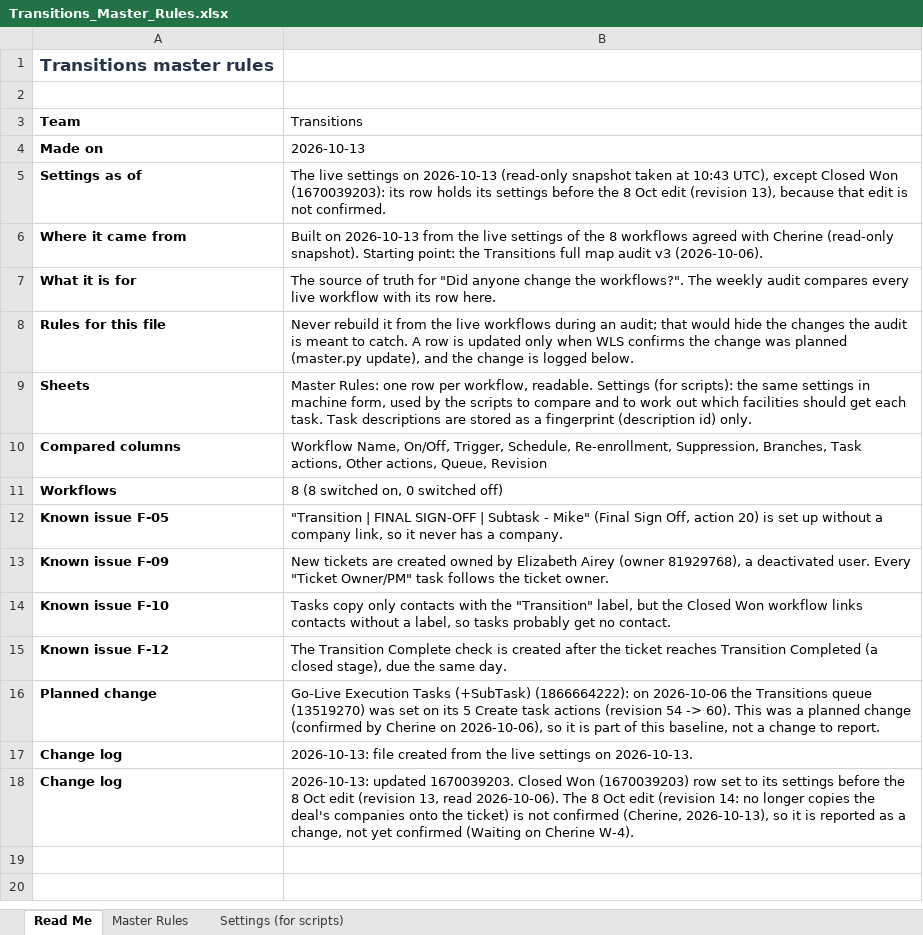
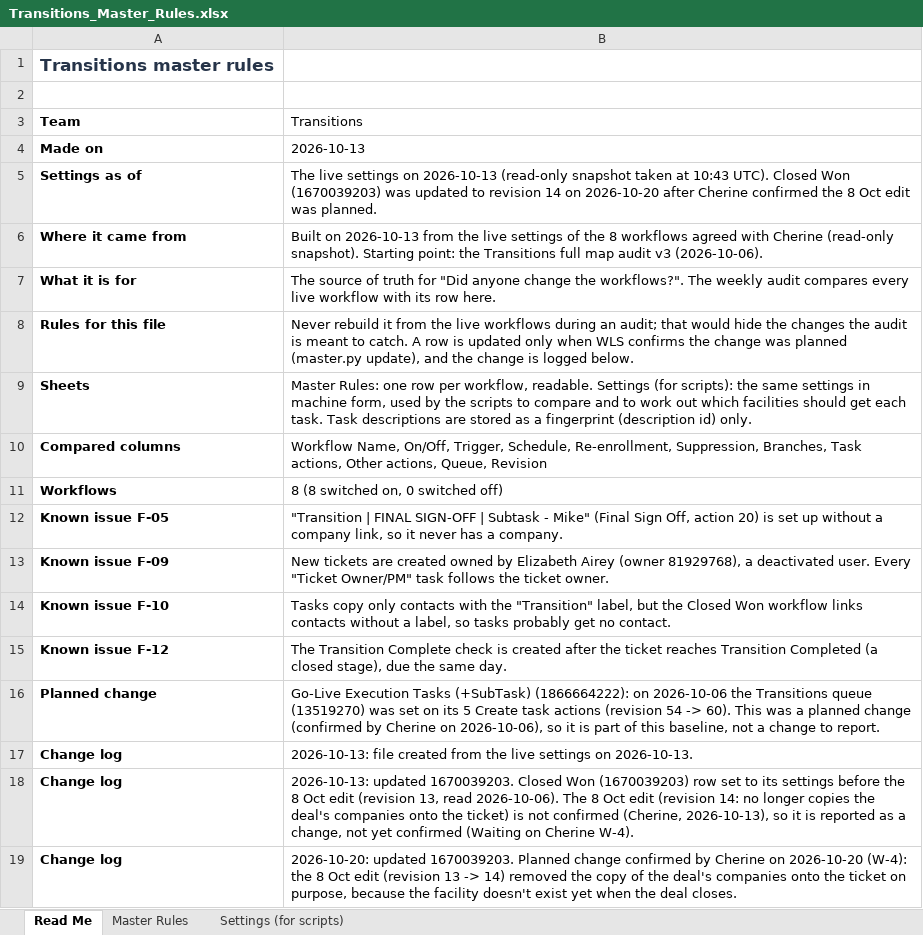
Before and after one commit to cherinegrove-bot/Claude_HubSpot, an Excel workbook: audits/transitions-workflow-audit/Transitions_Master_Rules.xlsx, sheet Read Me, drawn as a sheet; values as stored, in another font and other column widths than the file's, no borders; the diff names each change by its address in the sheet, - before the commit and + after, or states it on an @@ line.

```diff
--- a/audits/transitions-workflow-audit/Transitions_Master_Rules.xlsx (sheet Read Me)
+++ b/audits/transitions-workflow-audit/Transitions_Master_Rules.xlsx (sheet Read Me)
-B5 (Transitions): …at 10:43 UTC), except Closed Won (1670039203): its row holds its settings before the 8 Oct edit (revision 13), because that edit is not confirmed.
+B5 (Transitions): …at 10:43 UTC). Closed Won (1670039203) was updated to revision 14 on 2026-10-20 after Cherine confirmed the 8 Oct edit was planned.
+row 19: Change log | 2026-10-20: updated 1670039203. Planned change confirmed by Cherine on 2026-10-20 (W-4): the 8 Oct edit (revision 13 -> 14) removed the copy of the deal's companies onto the ticket on purpose, because the facility doesn't exist yet when the deal closes.
```
Also changed, not shown: sheet Master Rules, sheet Settings (for scripts), 6 other files.
